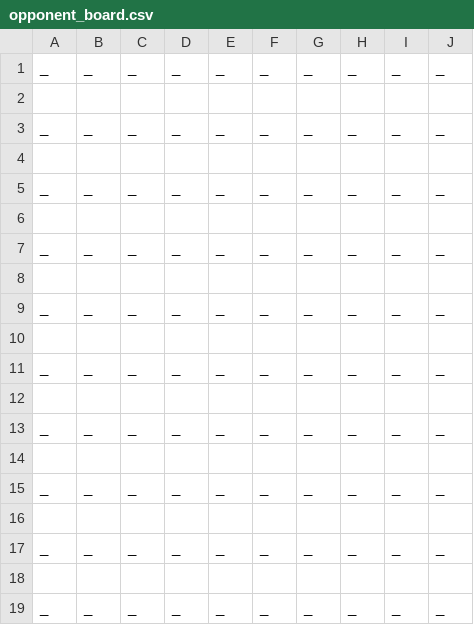
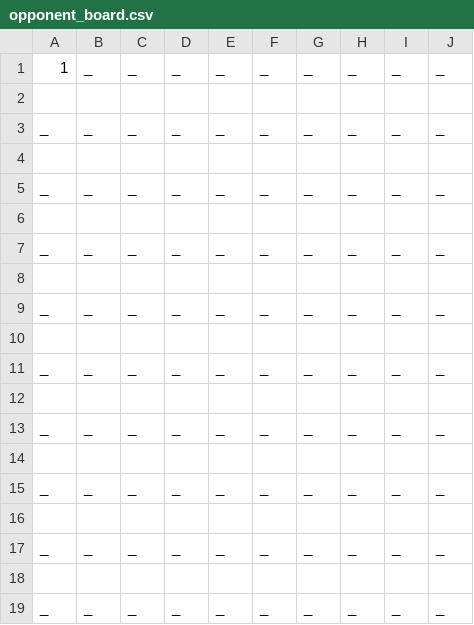
Before and after one commit to DanielBachler/MSU_CSCI_466_Programming_Assignments, a CSV file: opponent_board.csv, drawn as a sheet.

```diff
--- a/opponent_board.csv
+++ b/opponent_board.csv
@@ -1,2 +1,2 @@
-_,_,_,_,_,_,_,_,_,_
+1,_,_,_,_,_,_,_,_,_
 
```
Also changed, not shown: 3 other files.
